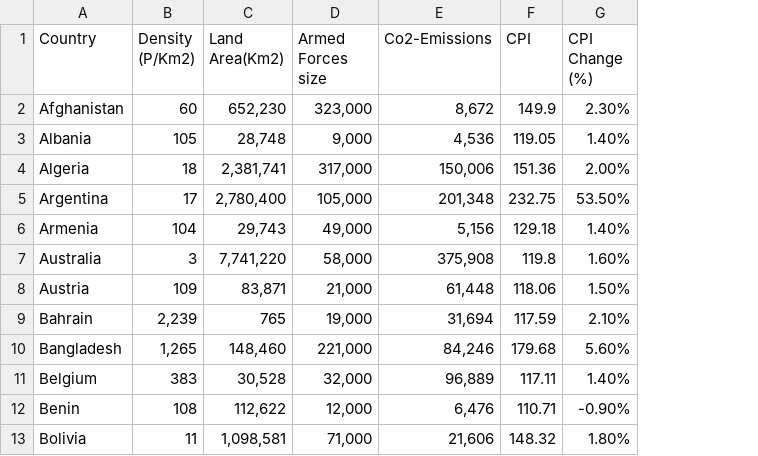
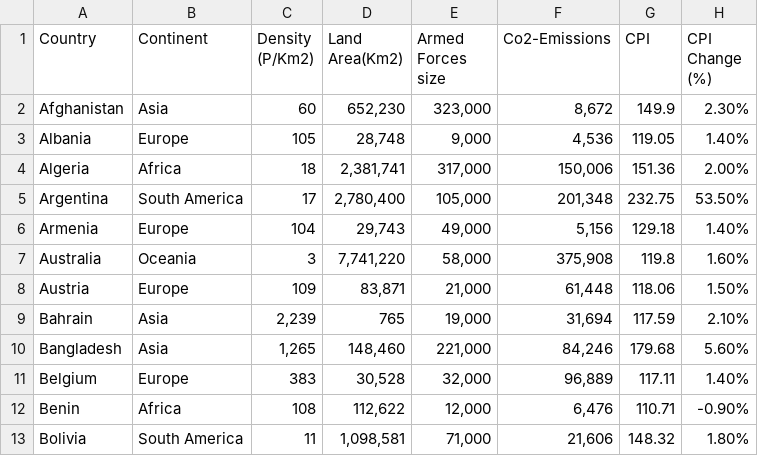
Before and after one commit to zjenl/Assignment-2, a CSV file: data/world_happiness_2023.csv, drawn as a sheet; only a part is shown; the diff names each change by its address in the sheet, - before the commit and + after, or states it on an @@ line.

Commit message:
Add files via upload

```diff
--- a/data/world_happiness_2023.csv
+++ b/data/world_happiness_2023.csv
+column B (Continent), rows 2-13: Asia | Europe | Africa | South America | Europe | Oceania | Europe | Asia | Asia | Europe | Africa | South America
```
